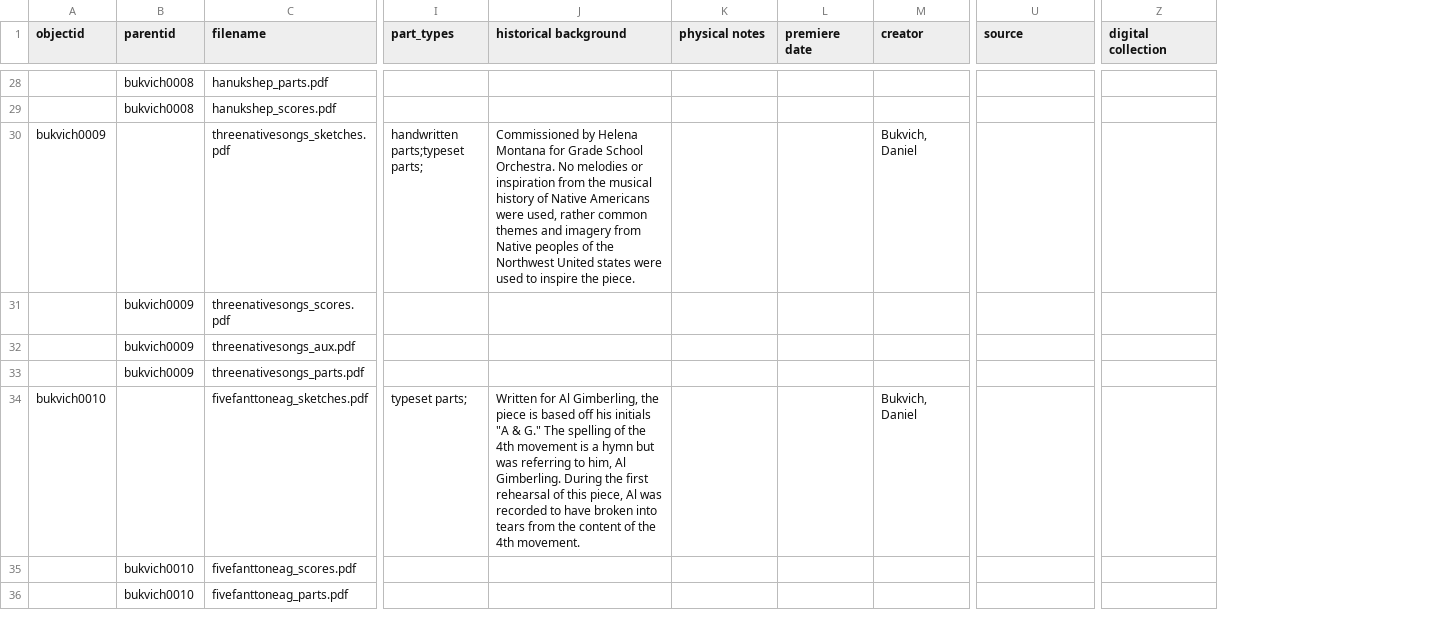
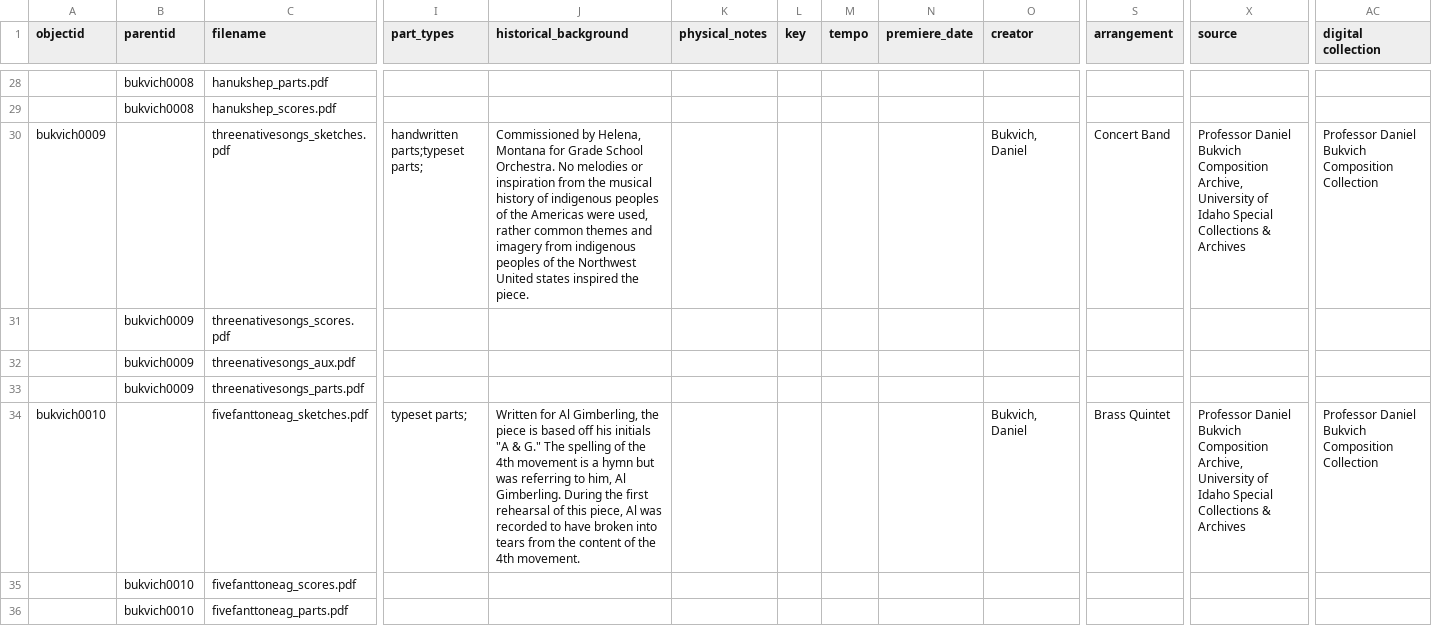
Before and after one commit to uidaholib/bukvich-project, a CSV file: _data/bukvich.csv, drawn as a sheet; only a part is shown, gaps mark what is left out; removed rows and columns are numbered as before the commit, all else as after; the diff covers the shown part only; the diff names each change by its address in the sheet, - before the commit and + after, or states it on an @@ line.

```diff
--- a/_data/bukvich.csv
+++ b/_data/bukvich.csv
-column L (premiere date), empty
+column L (key), empty
+column M (tempo), empty
+column N (premiere_date), empty
+column S (arrangement), rows 30-34: Concert Band |  |  |  | Brass Quintet
-J1: historical background
+J1: historical_background
-K1: physical notes
+K1: physical_notes
-J30 (historical_background): Commissioned by Helena Montana for Grade School Orchestra. No melodies or inspiration from the musical history of Native Americans were used, rather common themes and imagery from Native peoples of the Northwest United states were used to inspire the piece.
+J30 (historical_background): Commissioned by Helena, Montana for Grade School Orchestra. No melodies or inspiration from the musical history of indigenous peoples of the Americas were used, rather common themes and imagery from indigenous peoples of the Northwest United states inspired the piece.
-X30 (source): (empty)
+X30 (source): Professor Daniel Bukvich Composition Archive, University of Idaho Special Collections & Archives
-AC30 (digital collection): (empty)
+AC30 (digital collection): Professor Daniel Bukvich Composition Collection
-X34 (source): (empty)
+X34 (source): Professor Daniel Bukvich Composition Archive, University of Idaho Special Collections & Archives
-AC34 (digital collection): (empty)
+AC34 (digital collection): Professor Daniel Bukvich Composition Collection
```
Also changed, not shown: 53 edited cells elsewhere in this file.
